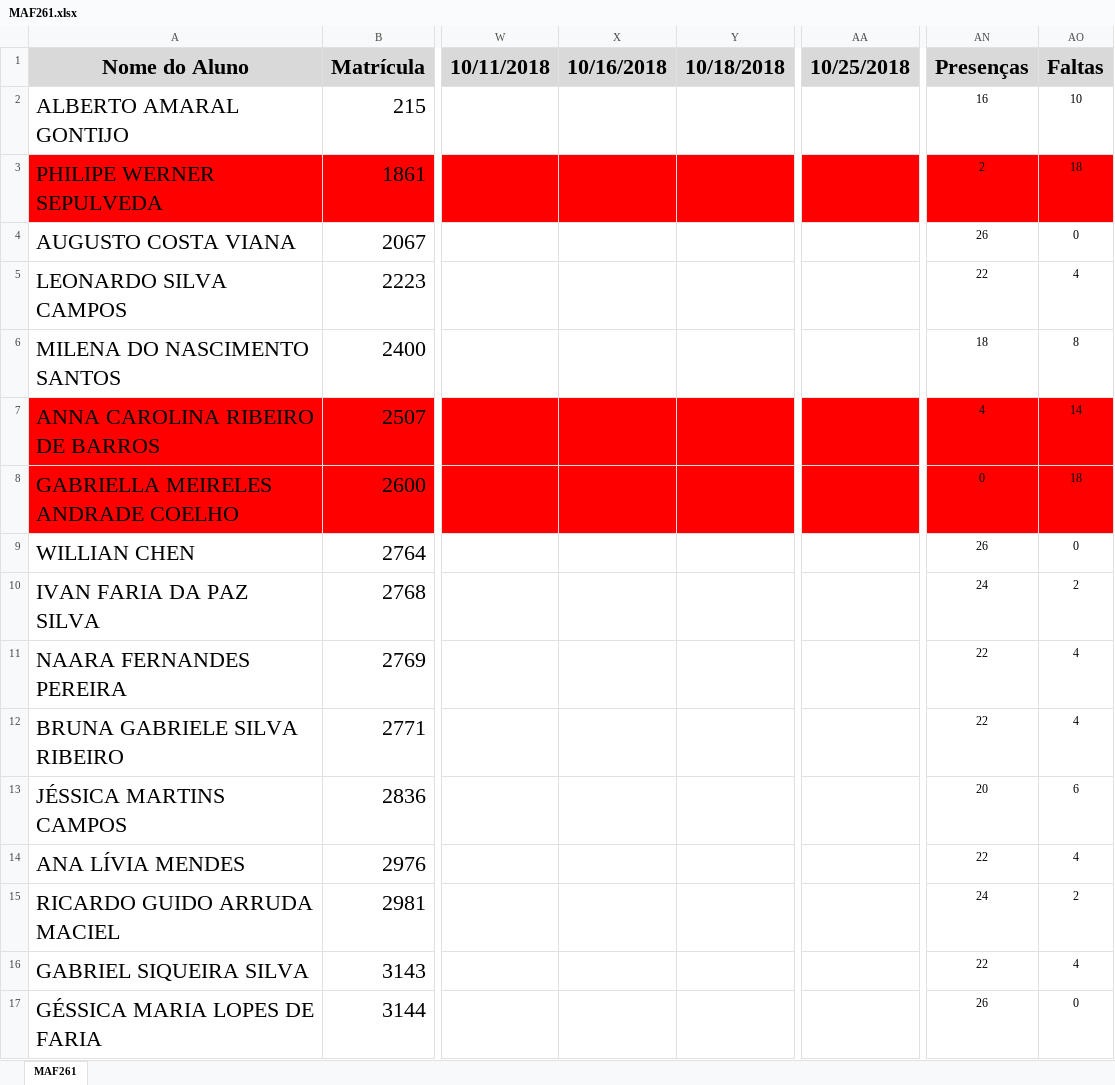
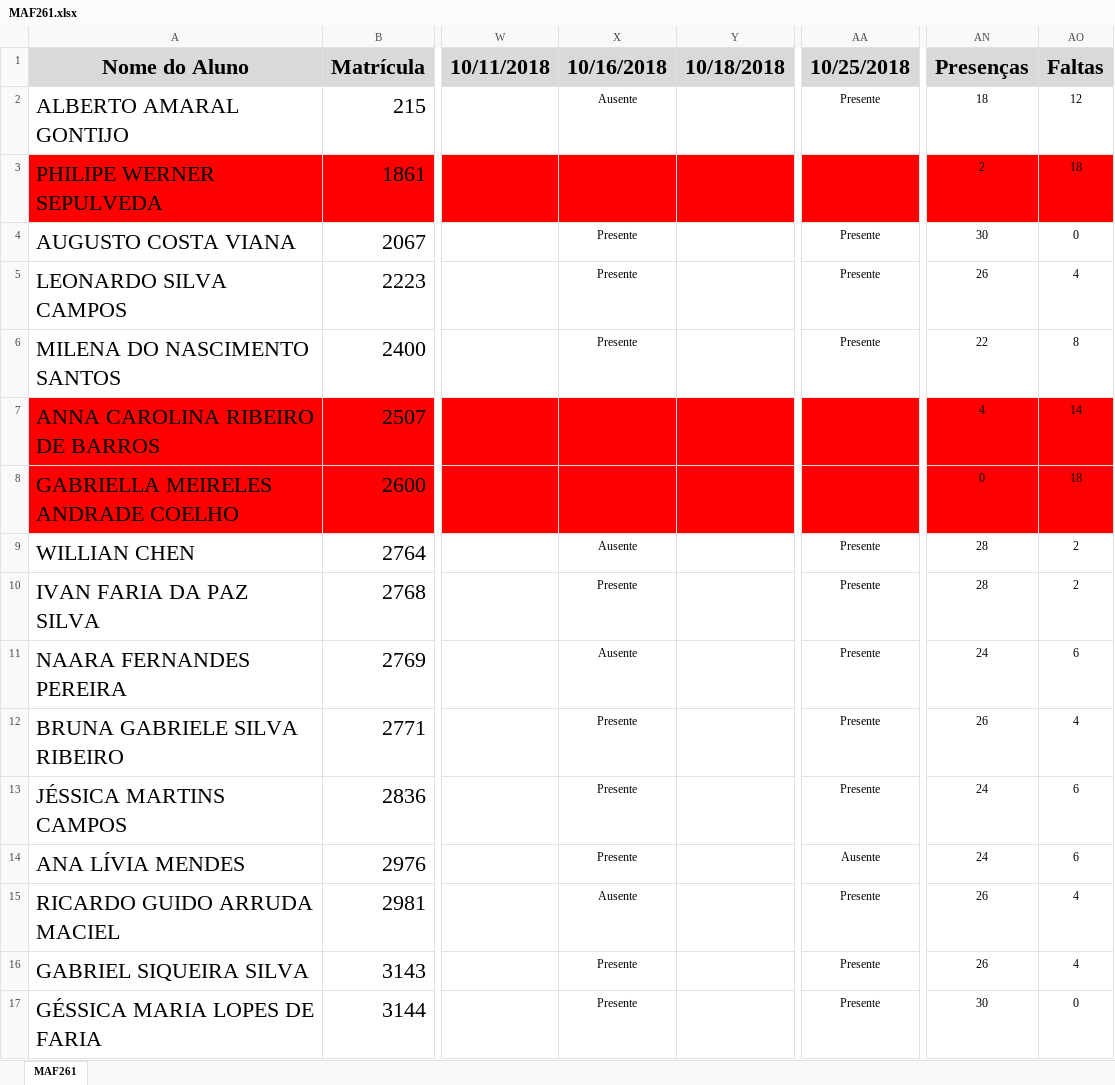
Before and after one commit to maf261/maf261.github.io, an Excel workbook: Frequencia/MAF261.xlsx, sheet MAF261, drawn as a sheet; only a part is shown, gaps mark what is left out; values as stored, in another font and other column widths than the file's, no borders; conditional formats not drawn; the diff covers the shown part only; the diff names each change by its address in the sheet, - before the commit and + after, or states it on an @@ line.

```diff
--- a/Frequencia/MAF261.xlsx (sheet MAF261)
+++ b/Frequencia/MAF261.xlsx (sheet MAF261)
-X2 (10/16/2018): (empty)
+X2 (10/16/2018): Ausente
-AA2 (10/25/2018): (empty)
+AA2 (10/25/2018): Presente
-AN2 (Presenças): 16
+AN2 (Presenças): 18
-AO2 (Faltas): 10
+AO2 (Faltas): 12
-X4:X6 (10/16/2018): (empty)
+X4:X6 (10/16/2018): Presente
-AA4:AA6 (10/25/2018): (empty)
+AA4:AA6 (10/25/2018): Presente
-AN4 (Presenças): 26
+AN4 (Presenças): 30
-AN5 (Presenças): 22
+AN5 (Presenças): 26
-AN6 (Presenças): 18
+AN6 (Presenças): 22
-X9 (10/16/2018): (empty)
+X9 (10/16/2018): Ausente
-AA9:AA13 (10/25/2018): (empty)
+AA9:AA13 (10/25/2018): Presente
-AN9 (Presenças): 26
+AN9 (Presenças): 28
-AO9 (Faltas): 0
+AO9 (Faltas): 2
-X10 (10/16/2018): (empty)
+X10 (10/16/2018): Presente
-AN10 (Presenças): 24
+AN10 (Presenças): 28
-X11 (10/16/2018): (empty)
+X11 (10/16/2018): Ausente
-AN11 (Presenças): 22
+AN11 (Presenças): 24
-AO11 (Faltas): 4
+AO11 (Faltas): 6
-X12:X14 (10/16/2018): (empty)
+X12:X14 (10/16/2018): Presente
-AN12 (Presenças): 22
+AN12 (Presenças): 26
-AN13 (Presenças): 20
+AN13 (Presenças): 24
-AA14 (10/25/2018): (empty)
+AA14 (10/25/2018): Ausente
-AN14 (Presenças): 22
+AN14 (Presenças): 24
-AO14 (Faltas): 4
+AO14 (Faltas): 6
-X15 (10/16/2018): (empty)
+X15 (10/16/2018): Ausente
-AA15:AA17 (10/25/2018): (empty)
+AA15:AA17 (10/25/2018): Presente
-AN15 (Presenças): 24
+AN15 (Presenças): 26
-AO15 (Faltas): 2
+AO15 (Faltas): 4
-X16:X17 (10/16/2018): (empty)
+X16:X17 (10/16/2018): Presente
-AN16 (Presenças): 22
+AN16 (Presenças): 26
-AN17 (Presenças): 26
+AN17 (Presenças): 30
```
Also changed, not shown: 41 edited cells elsewhere in this sheet, 41 other files.
